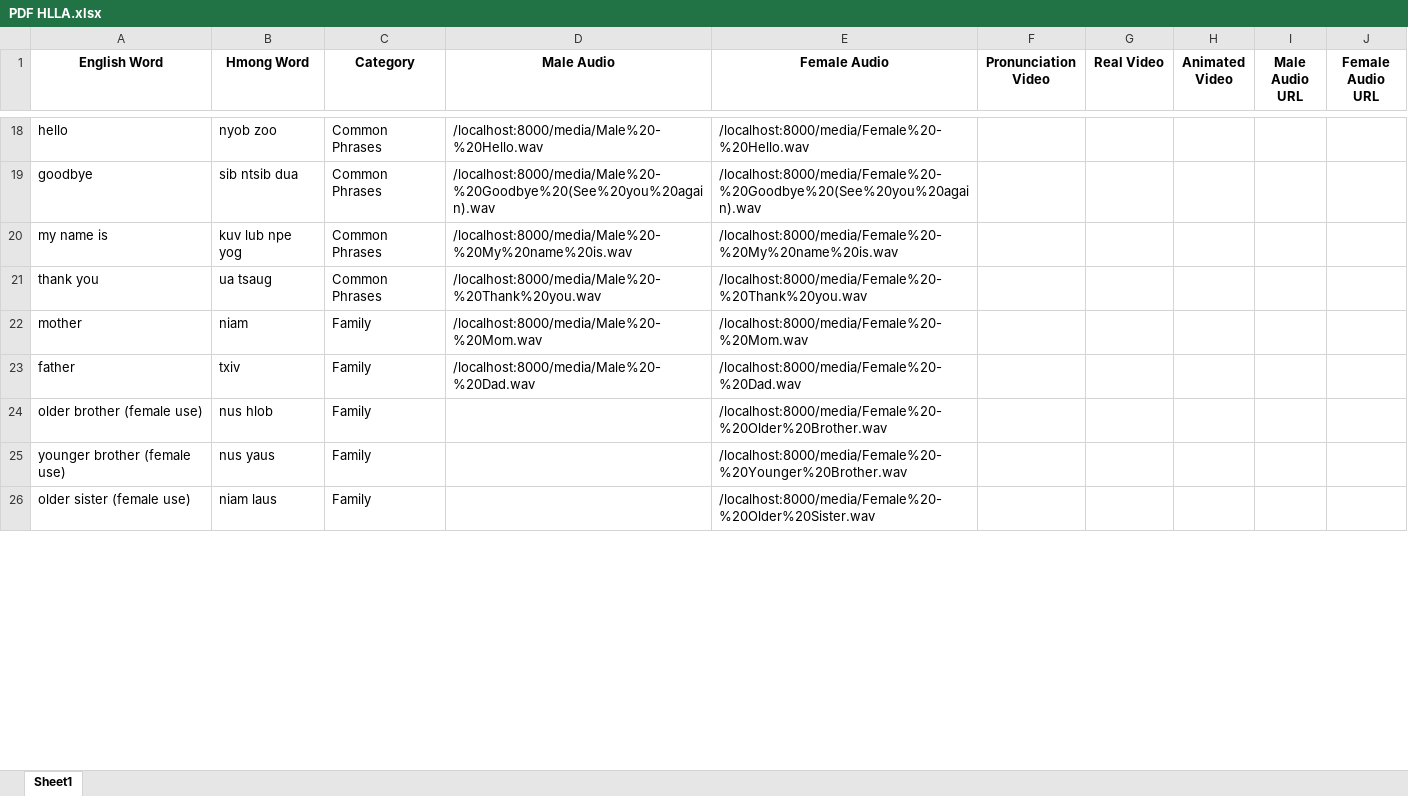
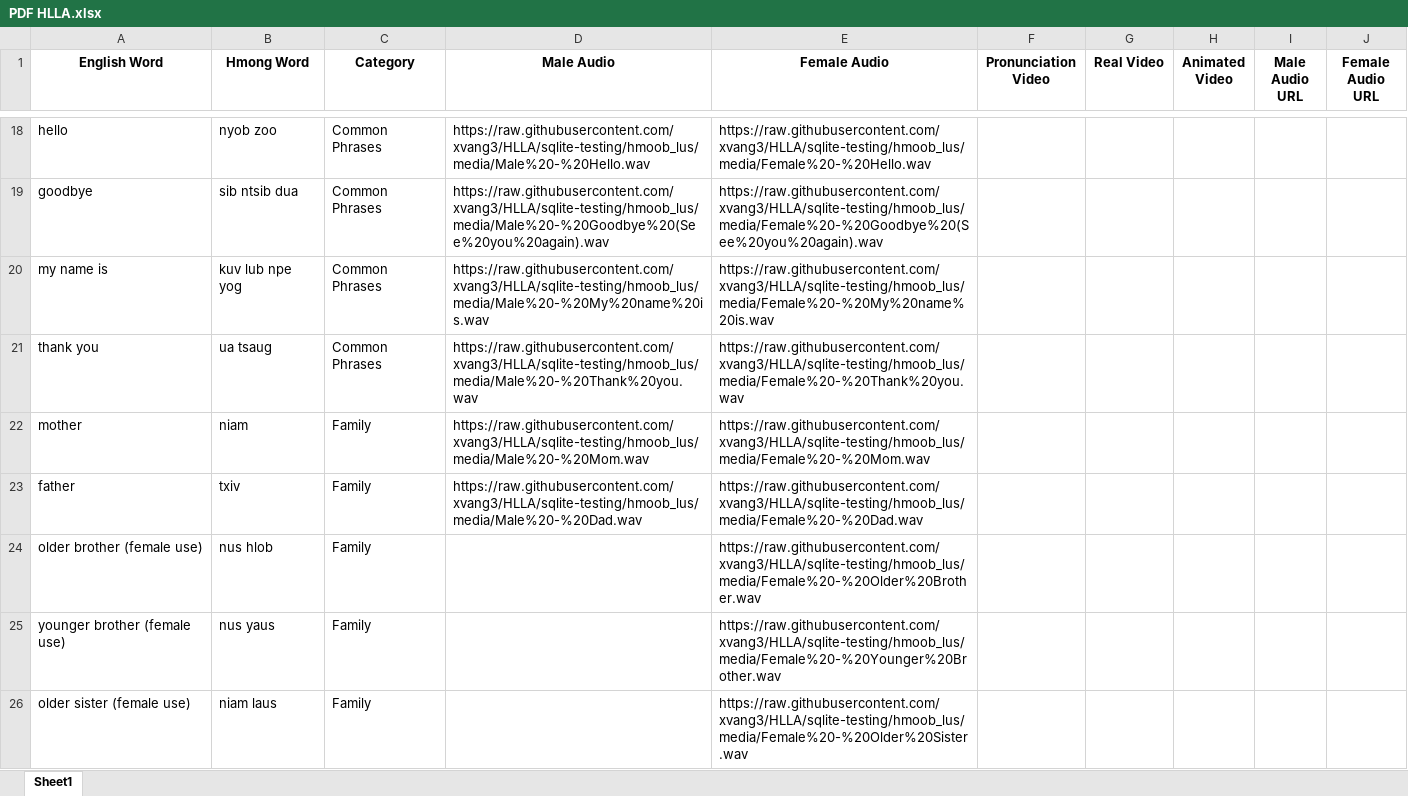
Before and after one commit to xvang3/HLLA, an Excel workbook: hmoob_lus/PDF HLLA.xlsx, sheet Sheet1, drawn as a sheet; only a part is shown, gaps mark what is left out; values as stored, in another font and other column widths than the file's, no borders; the diff covers the shown part only; the diff names each change by its address in the sheet, - before the commit and + after, or states it on an @@ line.

Commit message:
Updated, audio should work but might need to change when changing branch

```diff
--- a/hmoob_lus/PDF HLLA.xlsx (sheet Sheet1)
+++ b/hmoob_lus/PDF HLLA.xlsx (sheet Sheet1)
-D18 (Male Audio): /localhost:8000/media/Male%20-%20Hello.wav
+D18 (Male Audio): https://raw.githubusercontent.com/xvang3/HLLA/sqlite-testing/hmoob_lus/media/Male%20-%20Hello.wav
-E18 (Female Audio): /localhost:8000/media/Female%20-%20Hello.wav
+E18 (Female Audio): https://raw.githubusercontent.com/xvang3/HLLA/sqlite-testing/hmoob_lus/media/Female%20-%20Hello.wav
-D19 (Male Audio): /localhost:8000/media/Male%20-%20Goodbye%20(See%20you%20again).wav
+D19 (Male Audio): https://raw.githubusercontent.com/xvang3/HLLA/sqlite-testing/hmoob_lus/media/Male%20-%20Goodbye%20(See%20you%20again).wav
-E19 (Female Audio): /localhost:8000/media/Female%20-%20Goodbye%20(See%20you%20again).wav
+E19 (Female Audio): https://raw.githubusercontent.com/xvang3/HLLA/sqlite-testing/hmoob_lus/media/Female%20-%20Goodbye%20(See%20you%20again).wav
-D20 (Male Audio): /localhost:8000/media/Male%20-%20My%20name%20is.wav
+D20 (Male Audio): https://raw.githubusercontent.com/xvang3/HLLA/sqlite-testing/hmoob_lus/media/Male%20-%20My%20name%20is.wav
-E20 (Female Audio): /localhost:8000/media/Female%20-%20My%20name%20is.wav
+E20 (Female Audio): https://raw.githubusercontent.com/xvang3/HLLA/sqlite-testing/hmoob_lus/media/Female%20-%20My%20name%20is.wav
-D21 (Male Audio): /localhost:8000/media/Male%20-%20Thank%20you.wav
+D21 (Male Audio): https://raw.githubusercontent.com/xvang3/HLLA/sqlite-testing/hmoob_lus/media/Male%20-%20Thank%20you.wav
-E21 (Female Audio): /localhost:8000/media/Female%20-%20Thank%20you.wav
+E21 (Female Audio): https://raw.githubusercontent.com/xvang3/HLLA/sqlite-testing/hmoob_lus/media/Female%20-%20Thank%20you.wav
-D22 (Male Audio): /localhost:8000/media/Male%20-%20Mom.wav
+D22 (Male Audio): https://raw.githubusercontent.com/xvang3/HLLA/sqlite-testing/hmoob_lus/media/Male%20-%20Mom.wav
-E22 (Female Audio): /localhost:8000/media/Female%20-%20Mom.wav
+E22 (Female Audio): https://raw.githubusercontent.com/xvang3/HLLA/sqlite-testing/hmoob_lus/media/Female%20-%20Mom.wav
-D23 (Male Audio): /localhost:8000/media/Male%20-%20Dad.wav
+D23 (Male Audio): https://raw.githubusercontent.com/xvang3/HLLA/sqlite-testing/hmoob_lus/media/Male%20-%20Dad.wav
-E23 (Female Audio): /localhost:8000/media/Female%20-%20Dad.wav
+E23 (Female Audio): https://raw.githubusercontent.com/xvang3/HLLA/sqlite-testing/hmoob_lus/media/Female%20-%20Dad.wav
-E24 (Female Audio): /localhost:8000/media/Female%20-%20Older%20Brother.wav
+E24 (Female Audio): https://raw.githubusercontent.com/xvang3/HLLA/sqlite-testing/hmoob_lus/media/Female%20-%20Older%20Brother.wav
-E25 (Female Audio): /localhost:8000/media/Female%20-%20Younger%20Brother.wav
+E25 (Female Audio): https://raw.githubusercontent.com/xvang3/HLLA/sqlite-testing/hmoob_lus/media/Female%20-%20Younger%20Brother.wav
-E26 (Female Audio): /localhost:8000/media/Female%20-%20Older%20Sister.wav
+E26 (Female Audio): https://raw.githubusercontent.com/xvang3/HLLA/sqlite-testing/hmoob_lus/media/Female%20-%20Older%20Sister.wav
```
Also changed, not shown: 45 edited cells elsewhere in this sheet, 3 other files.
